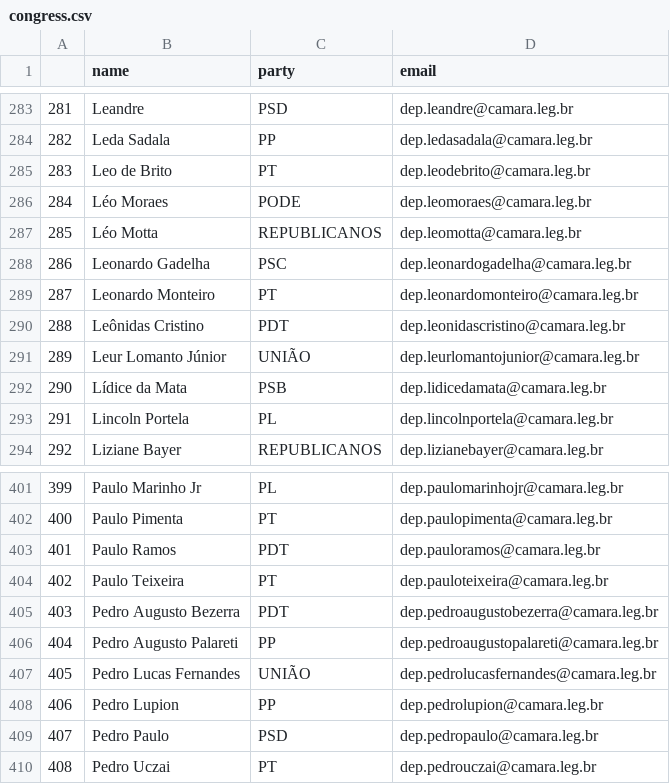
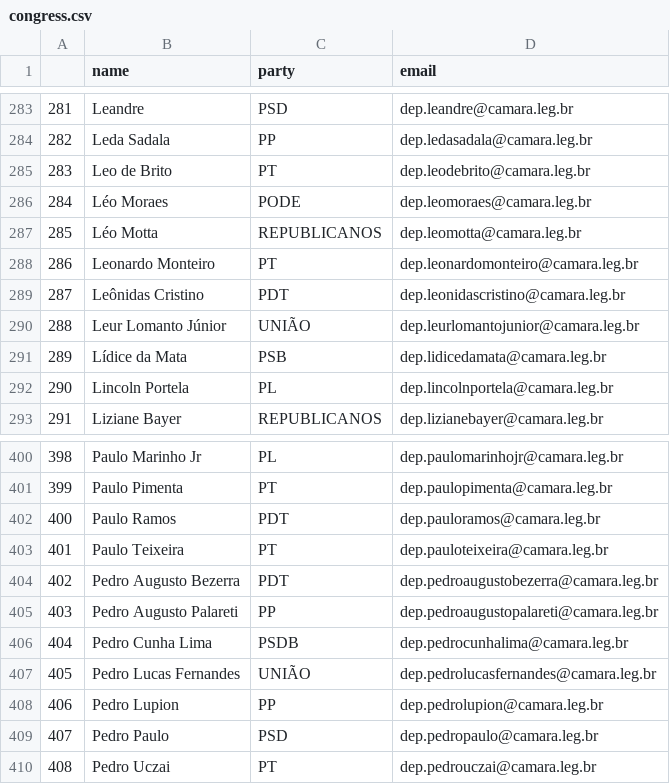
Before and after one commit to 7onn/politicians-contacts, a CSV file: congress.csv, drawn as a sheet; only a part is shown, gaps mark what is left out; removed rows and columns are numbered as before the commit, all else as after; the diff names each change by its address in the sheet, - before the commit and + after, or states it on an @@ line.

Commit message:
Update politicians contact list

```diff
--- a/congress.csv
+++ b/congress.csv
-row 288: 286 | Leonardo Gadelha | PSC | dep.leonardogadelha@camara.leg.br
@@ column A renumbered between rows 288 and 405 @@
+row 406: 404 | Pedro Cunha Lima | PSDB | dep.pedrocunhalima@camara.leg.br
```
